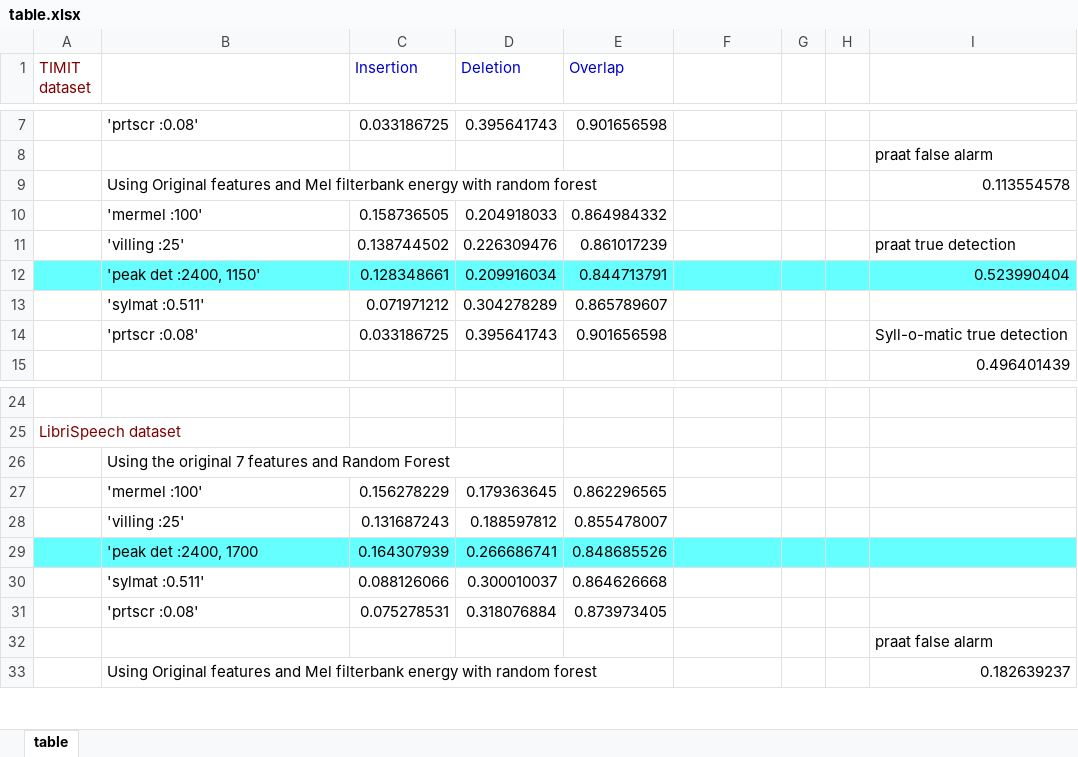
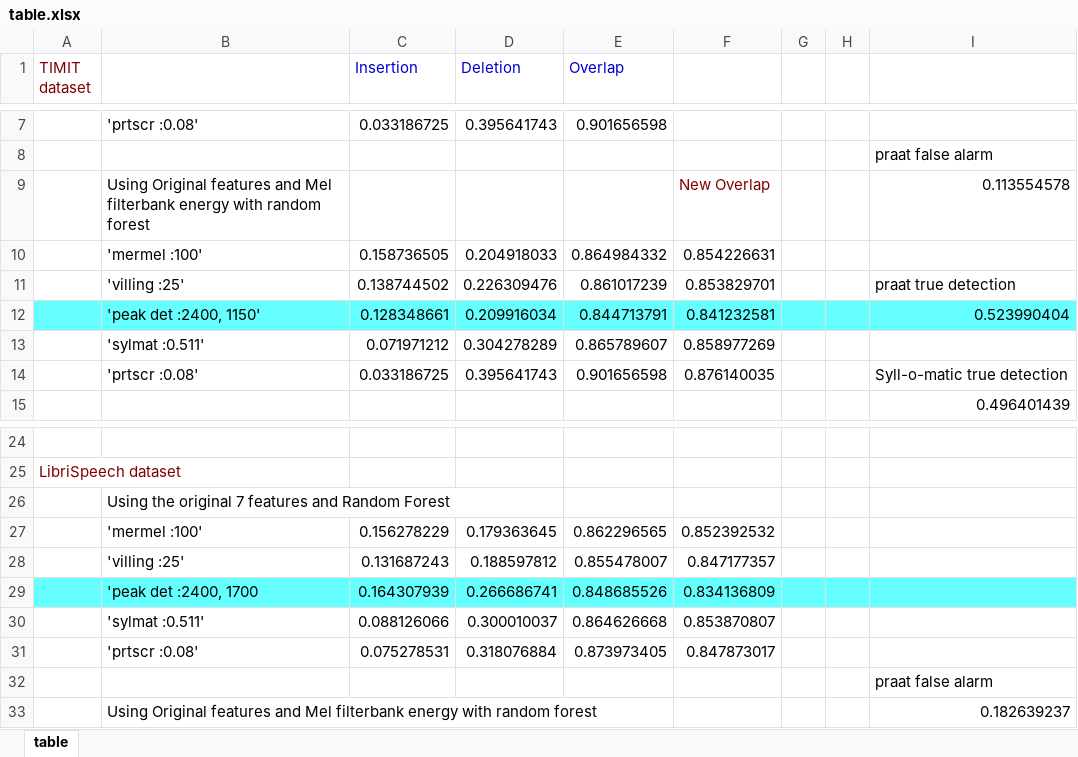
Before and after one commit to ravi-0841/Spectrogram_Registration, an Excel workbook: Presentations/Images/22-10-18/table.xlsx, sheet table, drawn as a sheet; only a part is shown, gaps mark what is left out; values as stored, in another font and other column widths than the file's, no borders; the diff names each change by its address in the sheet, - before the commit and + after, or states it on an @@ line.

Commit message:
New overlap data

```diff
--- a/Presentations/Images/22-10-18/table.xlsx (sheet table)
+++ b/Presentations/Images/22-10-18/table.xlsx (sheet table)
-F9: (empty)
+F9: New Overlap
-F10: (empty)
+F10: 0.854226631
-F11: (empty)
+F11: 0.853829701
-F12: (empty)
+F12: 0.841232581
-F13: (empty)
+F13: 0.858977269
-F14: (empty)
+F14: 0.876140035
-F27: (empty)
+F27: 0.852392532
-F28: (empty)
+F28: 0.847177357
-F29: (empty)
+F29: 0.834136809
-F30: (empty)
+F30: 0.853870807
-F31: (empty)
+F31: 0.847873017
```
